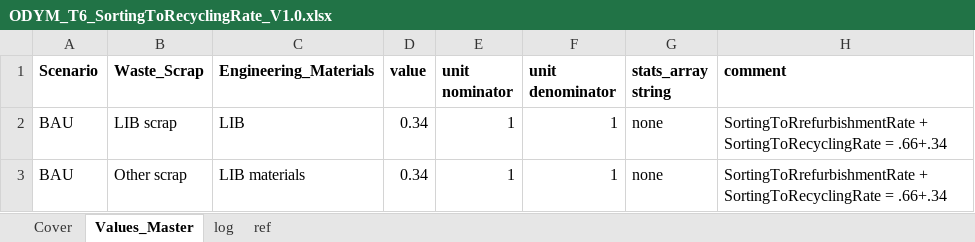
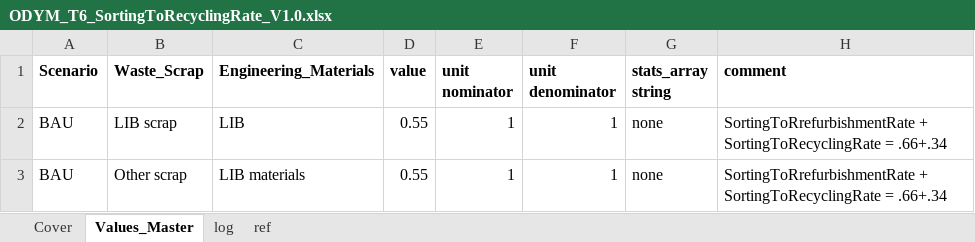
Before and after one commit to jvendries/ODYM, an Excel workbook: docs/Files/Mid-format_model/ODYM_T6_SortingToRecyclingRate_V1.0.xlsx, sheet Values_Master, drawn as a sheet; values as stored, in another font and other column widths than the file's, no borders; the diff names each change by its address in the sheet, - before the commit and + after, or states it on an @@ line.

```diff
--- a/docs/Files/Mid-format_model/ODYM_T6_SortingToRecyclingRate_V1.0.xlsx (sheet Values_Master)
+++ b/docs/Files/Mid-format_model/ODYM_T6_SortingToRecyclingRate_V1.0.xlsx (sheet Values_Master)
-D2:D3 (value): 0.34
+D2:D3 (value): 0.55
```
Also changed, not shown: docs/Files/Mid-format_model/ODYM_Config_Tutorial6_MF_model_1.xlsx, docs/Files/Mid-format_model/ODYM_T6_MFConsumption_V1.0.xlsx, 16 other files.
